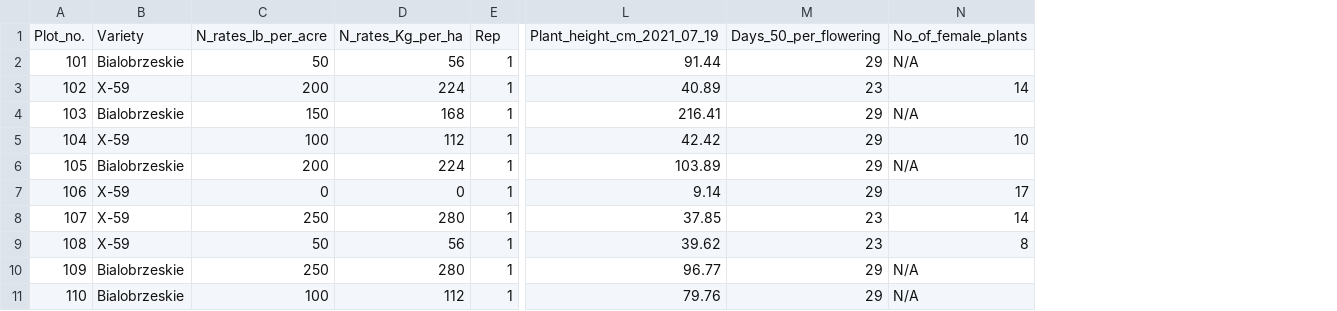
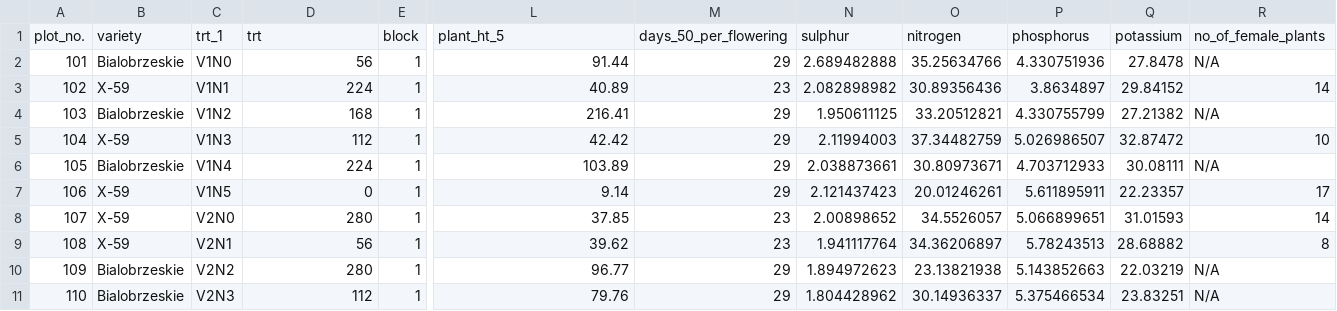
Before and after one commit to Kaur-Navdeep/Agronomic-problems, a CSV file: Grain_N_trial_inseason_data_2021.csv, drawn as a sheet; only a part is shown, gaps mark what is left out; removed rows and columns are numbered as before the commit, all else as after; rows hold the shown columns only; the diff names each change by its address in the sheet, - before the commit and + after, or states it on an @@ line.

Commit message:
Grain_N_trial_inseason_data_2021.csv

```diff
--- a/Grain_N_trial_inseason_data_2021.csv
+++ b/Grain_N_trial_inseason_data_2021.csv
-column C, rows 2-11: 50 | 200 | 150 | 100 | 200 | 0 | 250 | 50 | 250 | 100
+column C, rows 2-11: V1N0 | V1N1 | V1N2 | V1N3 | V1N4 | V1N5 | V2N0 | V2N1 | V2N2 | V2N3
+column N, rows 2-11: 2.689482888 | 2.082898982 | 1.950611125 | 2.11994003 | 2.038873661 | 2.121437423 | 2.00898652 | 1.941117764 | 1.894972623 | 1.804428962
+column O, rows 2-11: 35.25634766 | 30.89356436 | 33.20512821 | 37.34482759 | 30.80973671 | 20.01246261 | 34.5526057 | 34.36206897 | 23.13821938 | 30.14936337
+column P, rows 2-11: 4.330751936 | 3.8634897 | 4.330755799 | 5.026986507 | 4.703712933 | 5.611895911 | 5.066899651 | 5.78243513 | 5.143852663 | 5.375466534
+column Q, rows 2-11: 27.8478 | 29.84152 | 27.21382 | 32.87472 | 30.08111 | 22.23357 | 31.01593 | 28.68882 | 22.03219 | 23.83251
-row 1: Plot_no. | Variety | N_rates_lb_per_acre | N_rates_Kg_per_ha | Rep | Plant_height_cm_2021_07_19 | Days_50_per_flowering | No_of_female_plants
+row 1: plot_no. | variety | trt_1 | trt | block | plant_ht_5 | days_50_per_flowering | sulphur | nitrogen | phosphorus | potassium | no_of_female_plants
```
